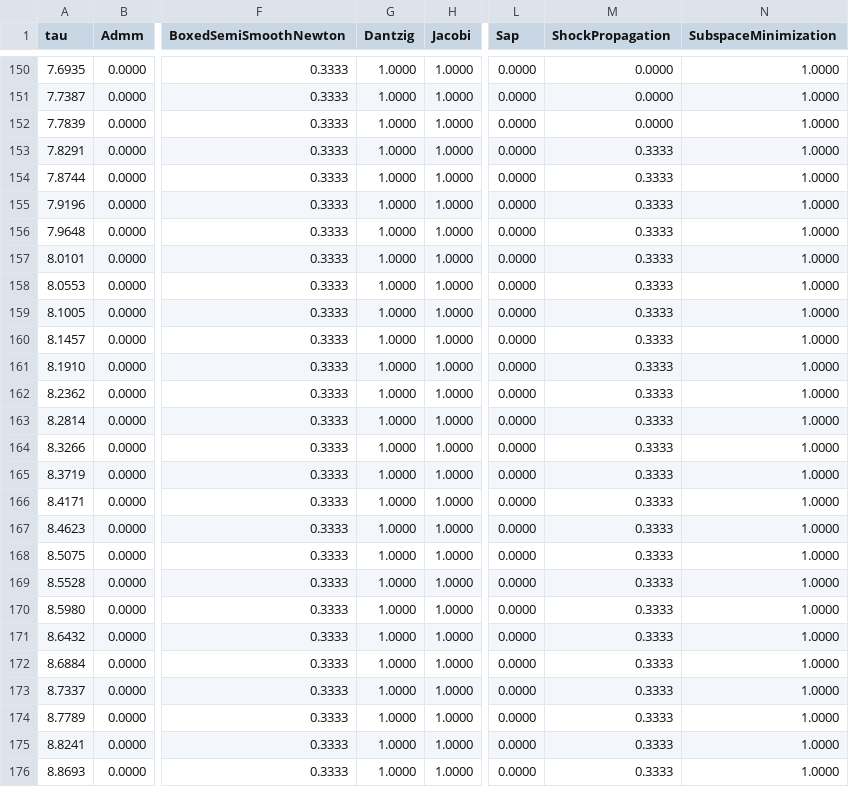
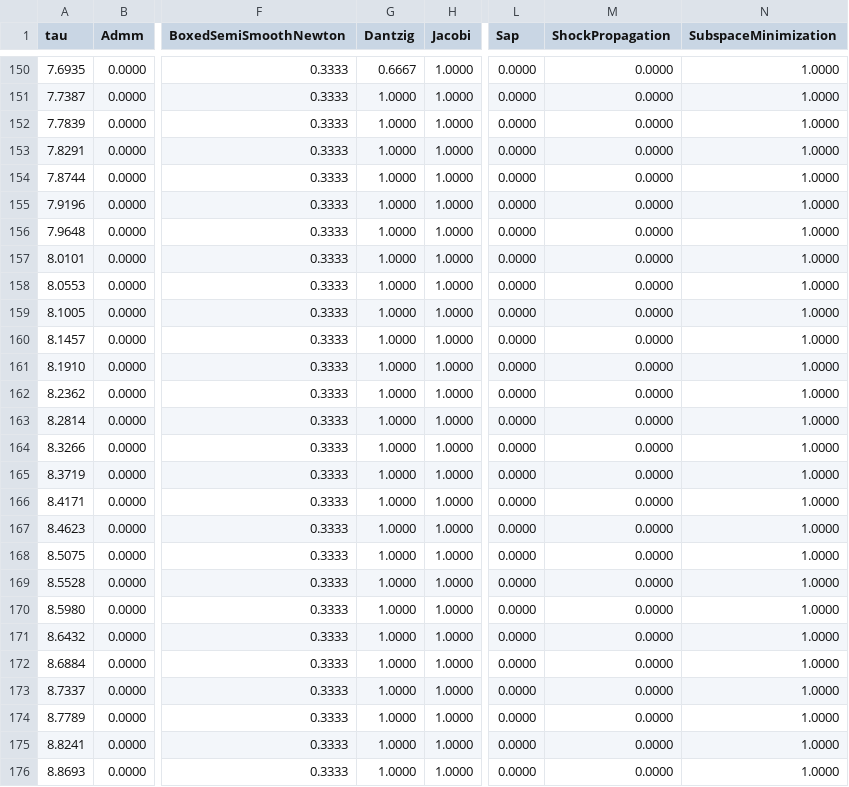
Before and after one commit to dartsim/dart, a CSV file: docs/background/lcp/figures/performance_profile_boxed.csv, drawn as a sheet; only a part is shown, gaps mark what is left out; the diff covers the shown part only; the diff names each change by its address in the sheet, - before the commit and + after, or states it on an @@ line.

```diff
--- a/docs/background/lcp/figures/performance_profile_boxed.csv
+++ b/docs/background/lcp/figures/performance_profile_boxed.csv
-G150 (Dantzig): 1.0000
+G150 (Dantzig): 0.6667
-M153:M176 (ShockPropagation): 0.3333
+M153:M176 (ShockPropagation): 0.0000
```
Also changed, not shown: 170 edited cells elsewhere in this file, docs/background/lcp/figures/performance_profile_frictionindex.csv, docs/background/lcp/figures/performance_profile_standard.csv, 7 other files.
